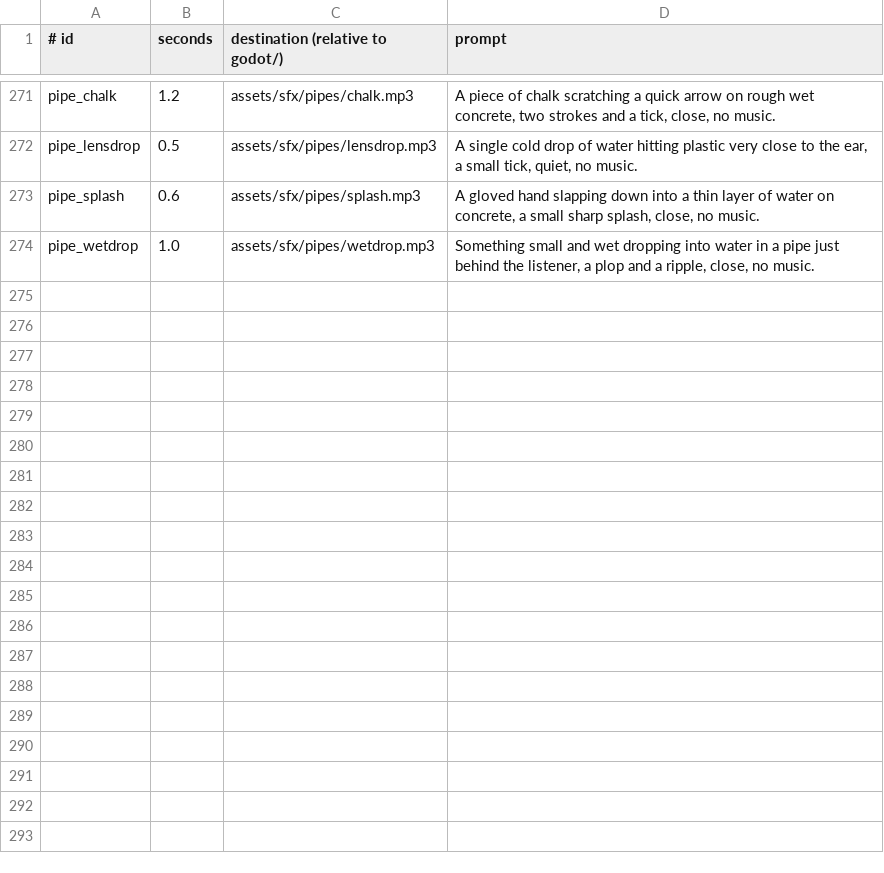
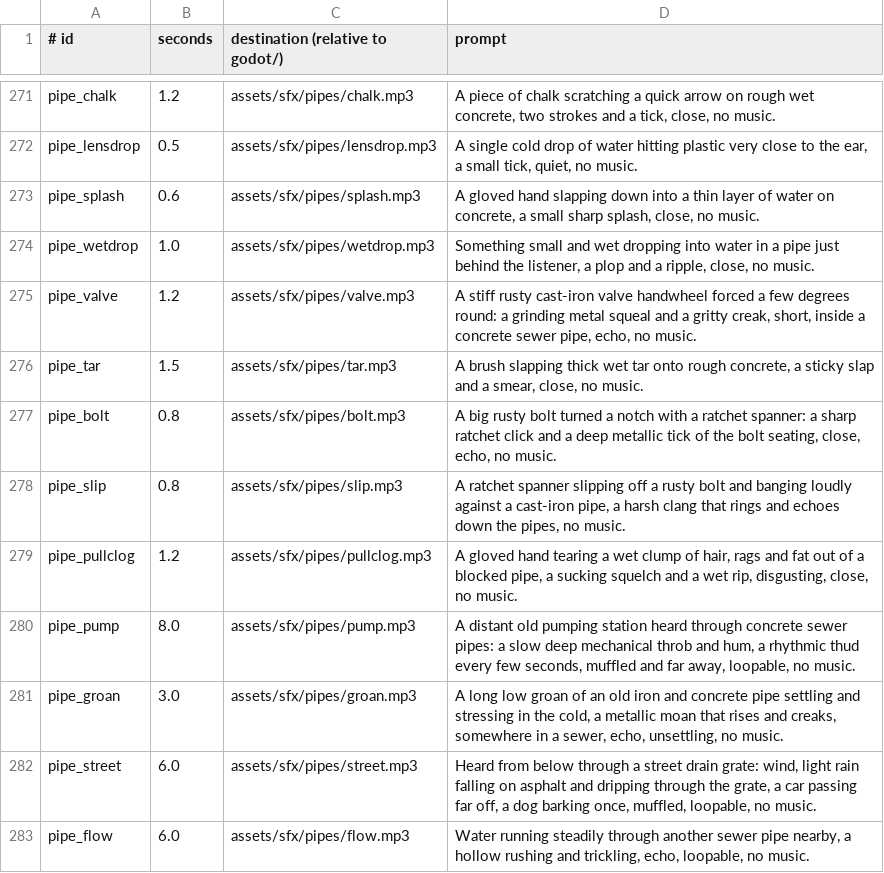
Before and after one commit to risafuranku/summercamp, a TSV file: tools/audiogen/prompts.tsv, drawn as a sheet; only a part is shown, gaps mark what is left out; the diff names each change by its address in the sheet, - before the commit and + after, or states it on an @@ line.

```diff
--- a/tools/audiogen/prompts.tsv
+++ b/tools/audiogen/prompts.tsv
+row 275: pipe_valve | 1.2 | assets/sfx/pipes/valve.mp3 | A stiff rusty cast-iron valve handwheel forced a few degrees round: a grinding metal squeal and a gritty creak, short, inside a concrete sewer pipe, echo, no music.
+row 276: pipe_tar | 1.5 | assets/sfx/pipes/tar.mp3 | A brush slapping thick wet tar onto rough concrete, a sticky slap and a smear, close, no music.
+row 277: pipe_bolt | 0.8 | assets/sfx/pipes/bolt.mp3 | A big rusty bolt turned a notch with a ratchet spanner: a sharp ratchet click and a deep metallic tick of the bolt seating, close, echo, no music.
+row 278: pipe_slip | 0.8 | assets/sfx/pipes/slip.mp3 | A ratchet spanner slipping off a rusty bolt and banging loudly against a cast-iron pipe, a harsh clang that rings and echoes down the pipes, no music.
+row 279: pipe_pullclog | 1.2 | assets/sfx/pipes/pullclog.mp3 | A gloved hand tearing a wet clump of hair, rags and fat out of a blocked pipe, a sucking squelch and a wet rip, disgusting, close, no music.
+row 280: pipe_pump | 8.0 | assets/sfx/pipes/pump.mp3 | A distant old pumping station heard through concrete sewer pipes: a slow deep mechanical throb and hum, a rhythmic thud every few seconds, muffled and far away, loopable, no music.
+row 281: pipe_groan | 3.0 | assets/sfx/pipes/groan.mp3 | A long low groan of an old iron and concrete pipe settling and stressing in the cold, a metallic moan that rises and creaks, somewhere in a sewer, echo, unsettling, no music.
+row 282: pipe_street | 6.0 | assets/sfx/pipes/street.mp3 | Heard from below through a street drain grate: wind, light rain falling on asphalt and dripping through the grate, a car passing far off, a dog barking once, muffled, loopable, no music.
+row 283: pipe_flow | 6.0 | assets/sfx/pipes/flow.mp3 | Water running steadily through another sewer pipe nearby, a hollow rushing and trickling, echo, loopable, no music.
```
Also changed, not shown: tools/artgen/prompts.tsv, 46 other files.
